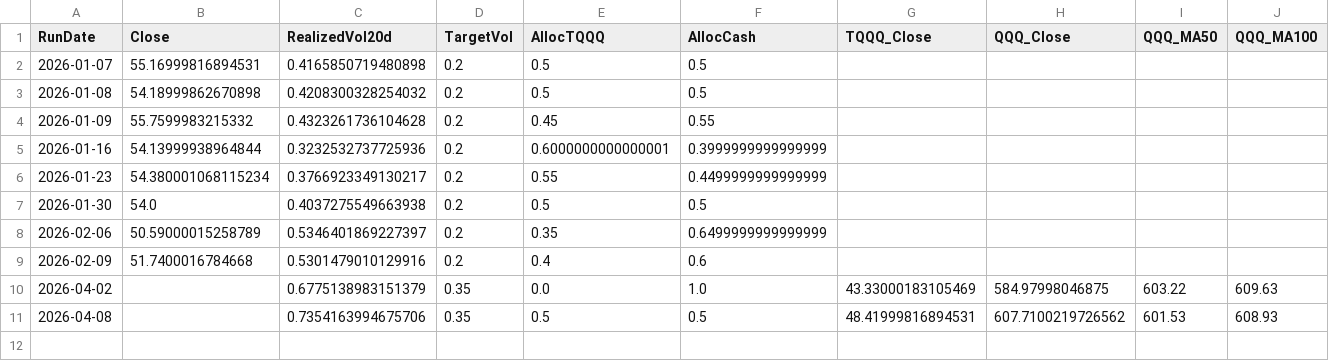
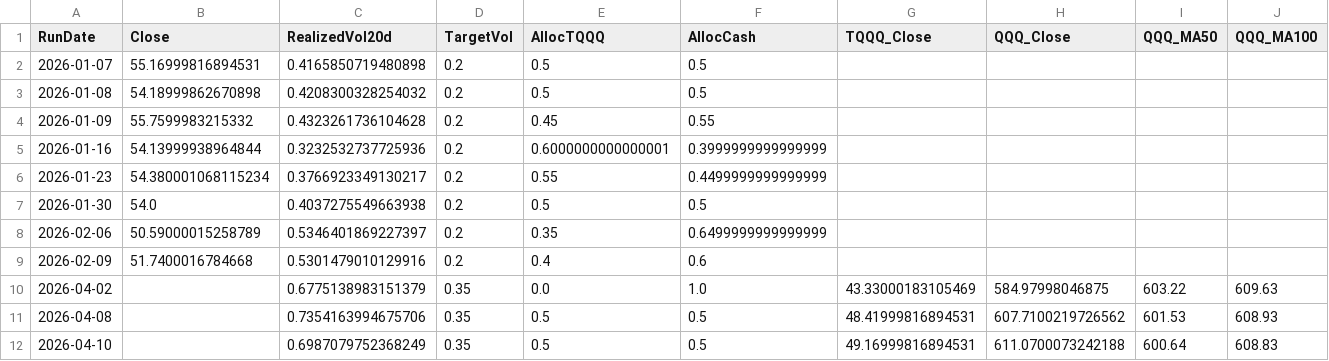
Before and after one commit to stegitforme/tqqq-vol-target, a CSV file: logs/history.csv, drawn as a sheet; only a part is shown; rows hold the shown columns only; the diff names each change by its address in the sheet, - before the commit and + after, or states it on an @@ line.

```diff
--- a/logs/history.csv
+++ b/logs/history.csv
+row 12: 2026-04-10 |  | 0.6987079752368249 | 0.35 | 0.5 | 0.5 | 49.16999816894531 | 611.0700073242188 | 600.64 | 608.83
```
Also changed, not shown: data/QQQ.csv, logs/history_official.csv, 1 other file.
